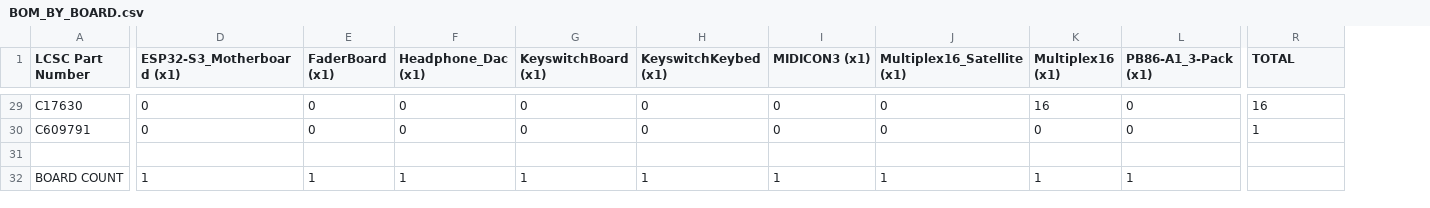
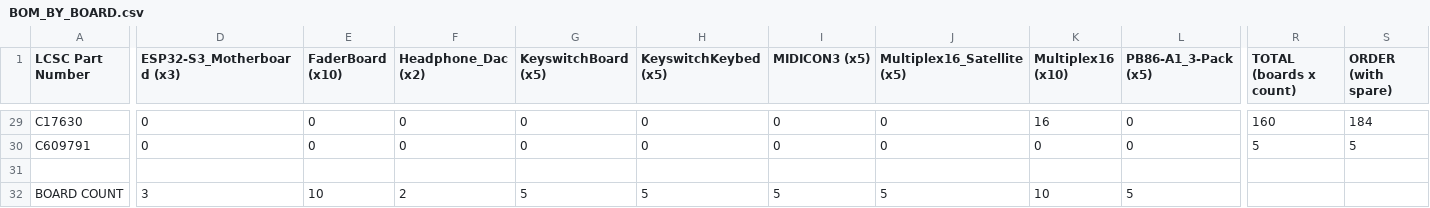
Before and after one commit to SunbrightMedia/jn60c99, a CSV file: docs/hardware/bom/BOM_BY_BOARD.csv, drawn as a sheet; only a part is shown, gaps mark what is left out; the diff covers the shown part only; the diff names each change by its address in the sheet, - before the commit and + after, or states it on an @@ line.

```diff
--- a/docs/hardware/bom/BOM_BY_BOARD.csv
+++ b/docs/hardware/bom/BOM_BY_BOARD.csv
+column S (ORDER (with spare)), rows 29-30: 184 | 5
-D1: ESP32-S3_Motherboard (x1)
+D1: ESP32-S3_Motherboard (x3)
-E1: FaderBoard (x1)
+E1: FaderBoard (x10)
-F1: Headphone_Dac (x1)
+F1: Headphone_Dac (x2)
-G1: KeyswitchBoard (x1)
+G1: KeyswitchBoard (x5)
-H1: KeyswitchKeybed (x1)
+H1: KeyswitchKeybed (x5)
-I1: MIDICON3 (x1)
+I1: MIDICON3 (x5)
-J1: Multiplex16_Satellite (x1)
+J1: Multiplex16_Satellite (x5)
-K1: Multiplex16 (x1)
+K1: Multiplex16 (x10)
-L1: PB86-A1_3-Pack (x1)
+L1: PB86-A1_3-Pack (x5)
-R1: TOTAL
+R1: TOTAL (boards x count)
-R29 (TOTAL (boards x count)): 16
+R29 (TOTAL (boards x count)): 160
-R30 (TOTAL (boards x count)): 1
+R30 (TOTAL (boards x count)): 5
-D32 (ESP32-S3_Motherboard (x3)): 1
+D32 (ESP32-S3_Motherboard (x3)): 3
-E32 (FaderBoard (x10)): 1
+E32 (FaderBoard (x10)): 10
-F32 (Headphone_Dac (x2)): 1
+F32 (Headphone_Dac (x2)): 2
-G32 (KeyswitchBoard (x5)): 1
+G32 (KeyswitchBoard (x5)): 5
-H32 (KeyswitchKeybed (x5)): 1
+H32 (KeyswitchKeybed (x5)): 5
-I32 (MIDICON3 (x5)): 1
+I32 (MIDICON3 (x5)): 5
-J32 (Multiplex16_Satellite (x5)): 1
+J32 (Multiplex16_Satellite (x5)): 5
-K32 (Multiplex16 (x10)): 1
+K32 (Multiplex16 (x10)): 10
-L32 (PB86-A1_3-Pack (x5)): 1
+L32 (PB86-A1_3-Pack (x5)): 5
```
Also changed, not shown: 37 edited cells elsewhere in this file, docs/hardware/bom/MASTER_BOM_LCSC.csv, docs/hardware/bom/MASTER_BOM_LCSC_WITH_MISSING_JST.csv, 4 other files.
